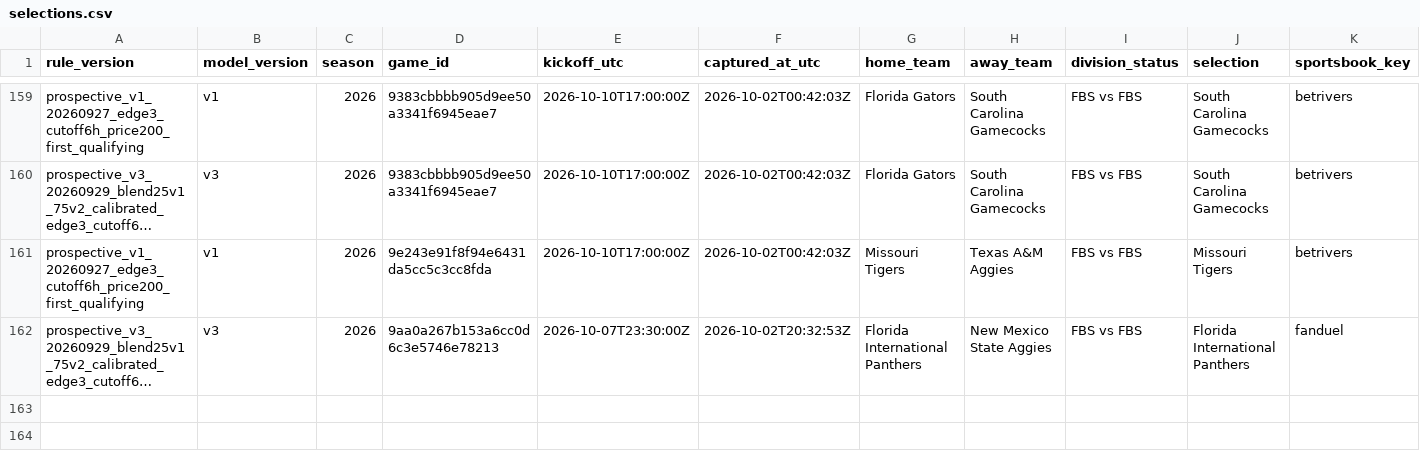
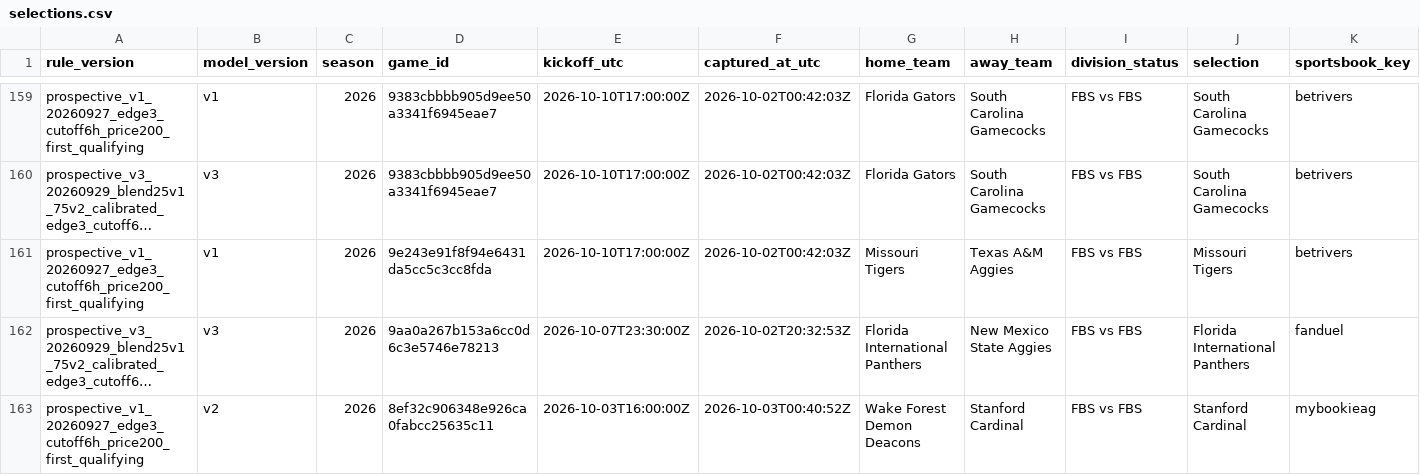
Before and after one commit to JarzCFB/codi-cfb-dashboard, a CSV file: prospective/selections.csv, drawn as a sheet; only a part is shown, gaps mark what is left out; long unchanged cells end in …; rows hold the shown columns only; the diff names each change by its address in the sheet, - before the commit and + after, or states it on an @@ line.

```diff
--- a/prospective/selections.csv
+++ b/prospective/selections.csv
+row 163: prospective_v1_20260927_edge3_cutoff6h_price200_first_qualifying | v2 | 2026 | 8ef32c906348e926ca0fabcc25635c11 | 2026-10-03T16:00:00Z | 2026-10-03T00:40:52Z | Wake Forest Demon Deacons | Stanford Cardinal | FBS vs FBS | Stanford Cardinal | mybookieag
```
Also changed, not shown: 1 other file.
